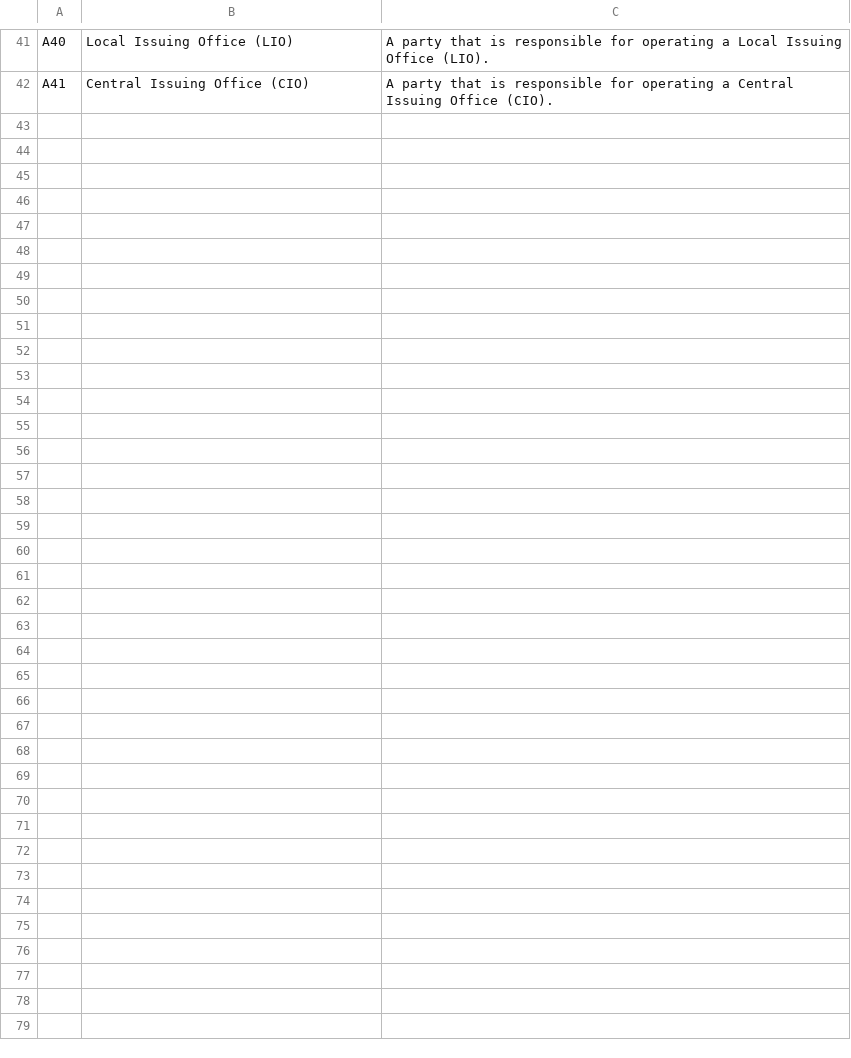
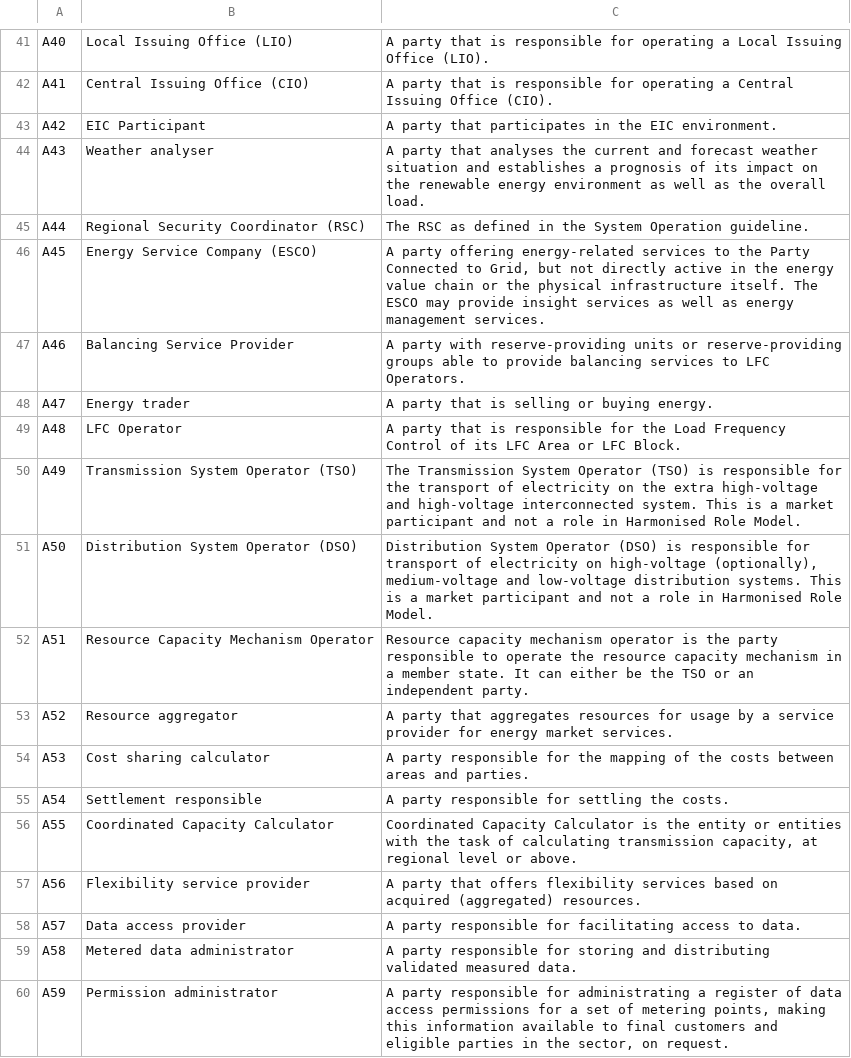
Before and after one commit to krose/entsoeapi, a TSV file: data-raw/role_types.tsv, drawn as a sheet; only a part is shown, gaps mark what is left out; the diff covers the shown part only; the diff names each change by its address in the sheet, - before the commit and + after, or states it on an @@ line.

```diff
--- a/data-raw/role_types.tsv
+++ b/data-raw/role_types.tsv
+row 43: A42 | EIC Participant | A party that participates in the EIC environment.
+row 44: A43 | Weather analyser | A party that analyses the current and forecast weather situation and establishes a prognosis of its impact on the renewable energy environment as well as the overall load.
+row 45: A44 | Regional Security Coordinator (RSC) | The RSC as defined in the System Operation guideline.
+row 46: A45 | Energy Service Company (ESCO) | A party offering energy-related services to the Party Connected to Grid, but not directly active in the energy value chain or the physical infrastructure itself. The ESCO may provide insight services as well as energy management services.
+row 47: A46 | Balancing Service Provider | A party with reserve-providing units or reserve-providing groups able to provide balancing services to LFC Operators.
+row 48: A47 | Energy trader | A party that is selling or buying energy.
+row 49: A48 | LFC Operator | A party that is responsible for the Load Frequency Control of its LFC Area or LFC Block.
+row 50: A49 | Transmission System Operator (TSO) | The Transmission System Operator (TSO) is responsible for the transport of electricity on the extra high-voltage and high-voltage interconnected system. This is a market participant and not a role in Harmonised Role Model.
+row 51: A50 | Distribution System Operator (DSO) | Distribution System Operator (DSO) is responsible for transport of electricity on high-voltage (optionally), medium-voltage and low-voltage distribution systems. This is a market participant and not a role in Harmonised Role Model.
+row 52: A51 | Resource Capacity Mechanism Operator | Resource capacity mechanism operator is the party responsible to operate the resource capacity mechanism in a member state. It can either be the TSO or an independent party.
+row 53: A52 | Resource aggregator | A party that aggregates resources for usage by a service provider for energy market services.
+row 54: A53 | Cost sharing calculator | A party responsible for the mapping of the costs between areas and parties.
+row 55: A54 | Settlement responsible | A party responsible for settling the costs.
+row 56: A55 | Coordinated Capacity Calculator | Coordinated Capacity Calculator is the entity or entities with the task of calculating transmission capacity, at regional level or above.
+row 57: A56 | Flexibility service provider | A party that offers flexibility services based on acquired (aggregated) resources.
+row 58: A57 | Data access provider | A party responsible for facilitating access to data.
+row 59: A58 | Metered data administrator | A party responsible for storing and distributing validated measured data.
+row 60: A59 | Permission administrator | A party responsible for administrating a register of data access permissions for a set of metering points, making this information available to final customers and eligible parties in the sector, on request.
```
Also changed, not shown: 1 added row, 1 removed row and 36 edited cells elsewhere in this file, data-raw/contract_types.tsv, data-raw/object_aggregation_types.tsv, 27 other files.
